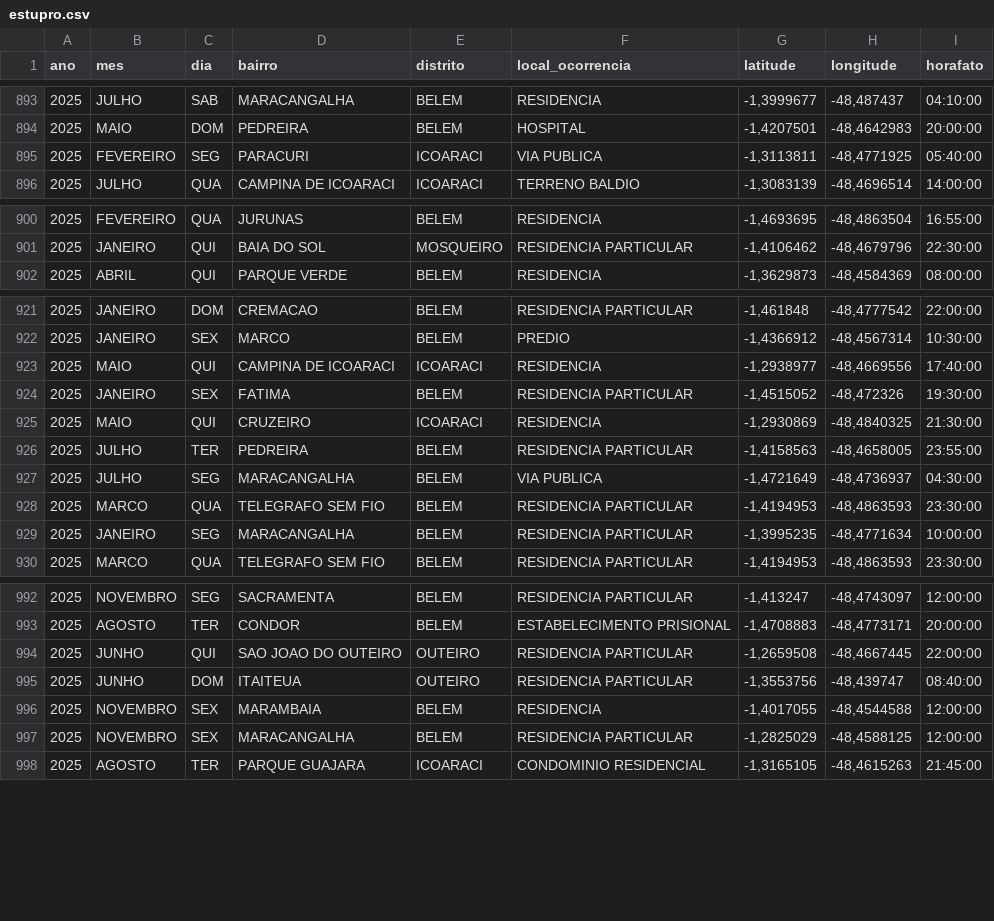
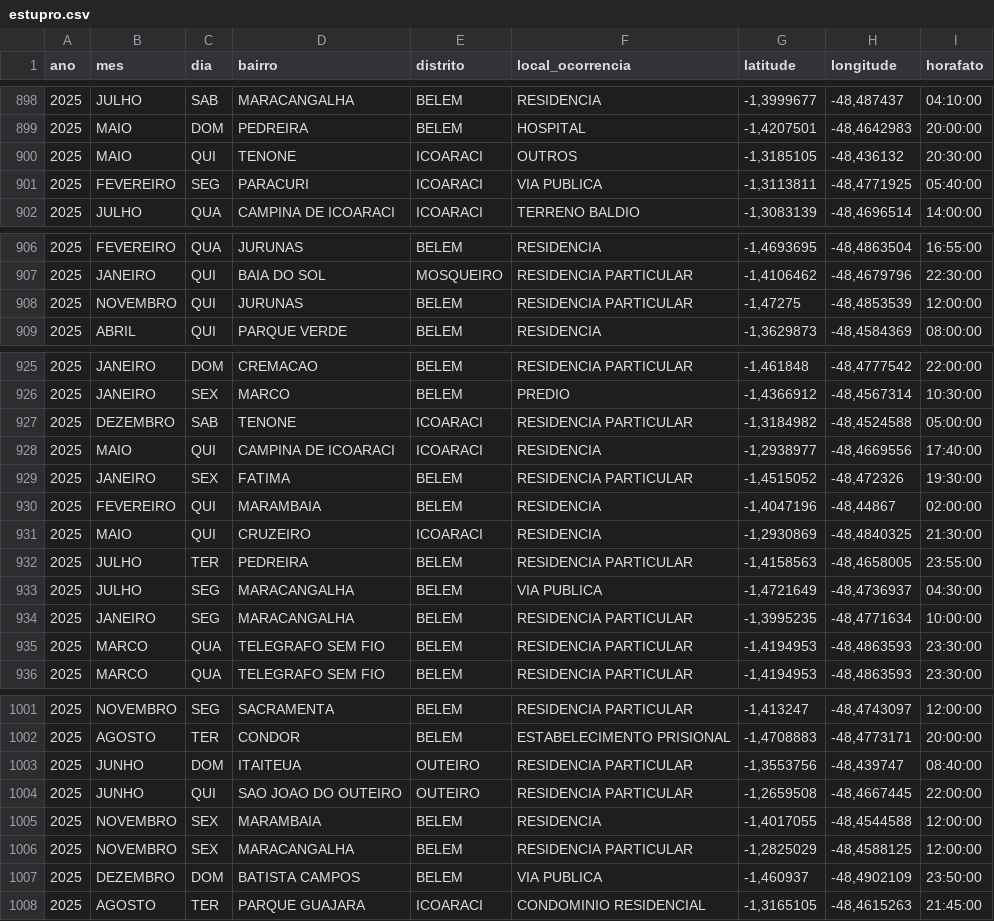
Before and after one commit to victorsantiago/segup_pamaps, a CSV file: data/estupro.csv, drawn as a sheet; only a part is shown, gaps mark what is left out; the diff covers the shown part only.

```diff
--- a/data/estupro.csv
+++ b/data/estupro.csv
@@ -894,2 +899,3 @@ ano,mes,dia,bairro,distrito,local_ocorrencia,latitude,longitude,horafato
 2025,MAIO,DOM,PEDREIRA,BELEM,HOSPITAL,"-1,4207501","-48,4642983",20:00:00
+2025,MAIO,QUI,TENONE,ICOARACI,OUTROS,"-1,3185105","-48,436132",20:30:00
 2025,FEVEREIRO,SEG,PARACURI,ICOARACI,VIA PUBLICA,"-1,3113811","-48,4771925",05:40:00
@@ -901,2 +907,3 @@ ano,mes,dia,bairro,distrito,local_ocorrencia,latitude,longitude,horafato
 2025,JANEIRO,QUI,BAIA DO SOL,MOSQUEIRO,RESIDENCIA PARTICULAR,"-1,4106462","-48,4679796",22:30:00
+2025,NOVEMBRO,QUI,JURUNAS,BELEM,RESIDENCIA PARTICULAR,"-1,47275","-48,4853539",12:00:00
 2025,ABRIL,QUI,PARQUE VERDE,BELEM,RESIDENCIA,"-1,3629873","-48,4584369",08:00:00
@@ -922,4 +926,6 @@ ano,mes,dia,bairro,distrito,local_ocorrencia,latitude,longitude,horafato
 2025,JANEIRO,SEX,MARCO,BELEM,PREDIO,"-1,4366912","-48,4567314",10:30:00
+2025,DEZEMBRO,SAB,TENONE,ICOARACI,RESIDENCIA PARTICULAR,"-1,3184982","-48,4524588",05:00:00
 2025,MAIO,QUI,CAMPINA DE ICOARACI,ICOARACI,RESIDENCIA,"-1,2938977","-48,4669556",17:40:00
 2025,JANEIRO,SEX,FATIMA,BELEM,RESIDENCIA PARTICULAR,"-1,4515052","-48,472326",19:30:00
+2025,FEVEREIRO,QUI,MARAMBAIA,BELEM,RESIDENCIA,"-1,4047196","-48,44867",02:00:00
 2025,MAIO,QUI,CRUZEIRO,ICOARACI,RESIDENCIA,"-1,2930869","-48,4840325",21:30:00
@@ -927,4 +933,4 @@ ano,mes,dia,bairro,distrito,local_ocorrencia,latitude,longitude,horafato
 2025,JULHO,SEG,MARACANGALHA,BELEM,VIA PUBLICA,"-1,4721649","-48,4736937",04:30:00
+2025,JANEIRO,SEG,MARACANGALHA,BELEM,RESIDENCIA PARTICULAR,"-1,3995235","-48,4771634",10:00:00
 2025,MARCO,QUA,TELEGRAFO SEM FIO,BELEM,RESIDENCIA PARTICULAR,"-1,4194953","-48,4863593",23:30:00
-2025,JANEIRO,SEG,MARACANGALHA,BELEM,RESIDENCIA PARTICULAR,"-1,3995235","-48,4771634",10:00:00
 2025,MARCO,QUA,TELEGRAFO SEM FIO,BELEM,RESIDENCIA PARTICULAR,"-1,4194953","-48,4863593",23:30:00
@@ -993,6 +1002,7 @@ ano,mes,dia,bairro,distrito,local_ocorrencia,latitude,longitude,horafato
 2025,AGOSTO,TER,CONDOR,BELEM,ESTABELECIMENTO PRISIONAL,"-1,4708883","-48,4773171",20:00:00
+2025,JUNHO,DOM,ITAITEUA,OUTEIRO,RESIDENCIA PARTICULAR,"-1,3553756","-48,439747",08:40:00
 2025,JUNHO,QUI,SAO JOAO DO OUTEIRO,OUTEIRO,RESIDENCIA PARTICULAR,"-1,2659508","-48,4667445",22:00:00
-2025,JUNHO,DOM,ITAITEUA,OUTEIRO,RESIDENCIA PARTICULAR,"-1,3553756","-48,439747",08:40:00
 2025,NOVEMBRO,SEX,MARAMBAIA,BELEM,RESIDENCIA,"-1,4017055","-48,4544588",12:00:00
 2025,NOVEMBRO,SEX,MARACANGALHA,BELEM,RESIDENCIA PARTICULAR,"-1,2825029","-48,4588125",12:00:00
+2025,DEZEMBRO,DOM,BATISTA CAMPOS,BELEM,VIA PUBLICA,"-1,460937","-48,4902109",23:50:00
 2025,AGOSTO,TER,PARQUE GUAJARA,ICOARACI,CONDOMINIO RESIDENCIAL,"-1,3165105","-48,4615263",21:45:00
```
Also changed, not shown: 17 added rows and 6 moved rows elsewhere in this file, data/feminicidio.csv, data/homicidio.csv, 8 other files.
